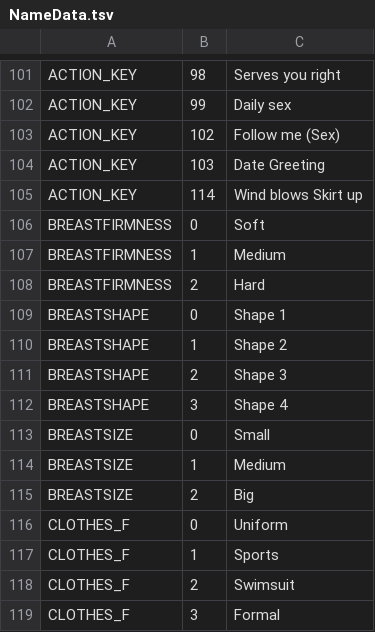
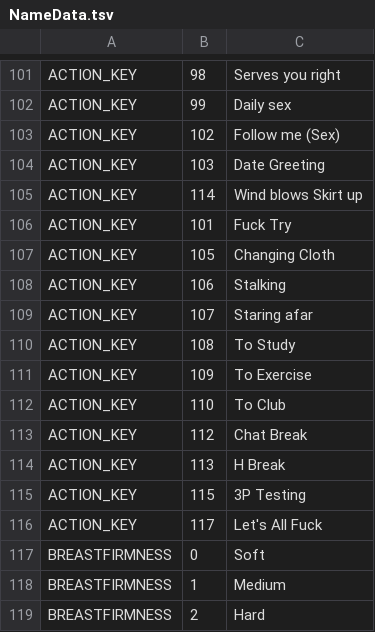
Before and after one commit to not-nower/aa2-nn-trainer, a TSV file: src/Data/NameData.tsv, drawn as a sheet; only a part is shown, gaps mark what is left out; the shorter side is filled out with more unchanged rows.

Commit message:
Add Action/Planner tab with planner hook

```diff
--- a/src/Data/NameData.tsv
+++ b/src/Data/NameData.tsv
@@ -105,2 +105,13 @@ ACTION_KEY	103	Date Greeting
 ACTION_KEY	114	Wind blows Skirt up
+ACTION_KEY	101	Fuck Try
+ACTION_KEY	105	Changing Cloth
+ACTION_KEY	106	Stalking
+ACTION_KEY	107	Staring afar
+ACTION_KEY	108	To Study
+ACTION_KEY	109	To Exercise
+ACTION_KEY	110	To Club
+ACTION_KEY	112	Chat Break
+ACTION_KEY	113	H Break
+ACTION_KEY	115	3P Testing
+ACTION_KEY	117	Let's All Fuck
 BREASTFIRMNESS	0	Soft
```
Also changed, not shown: 9 other files.
